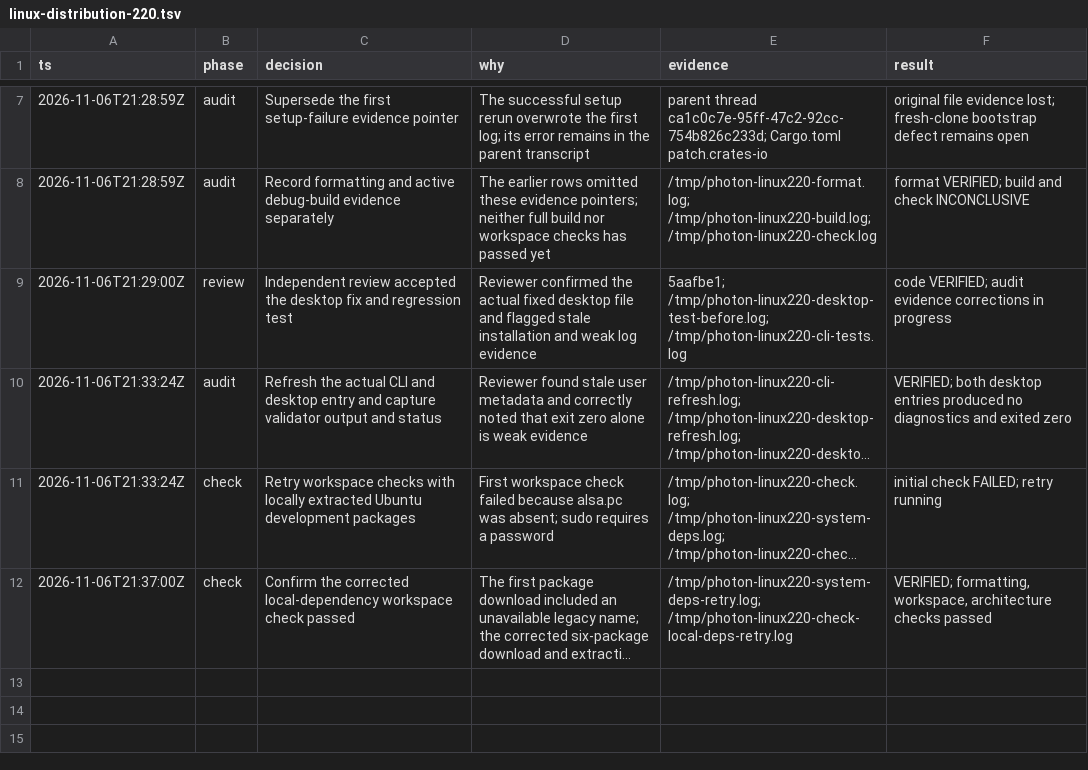
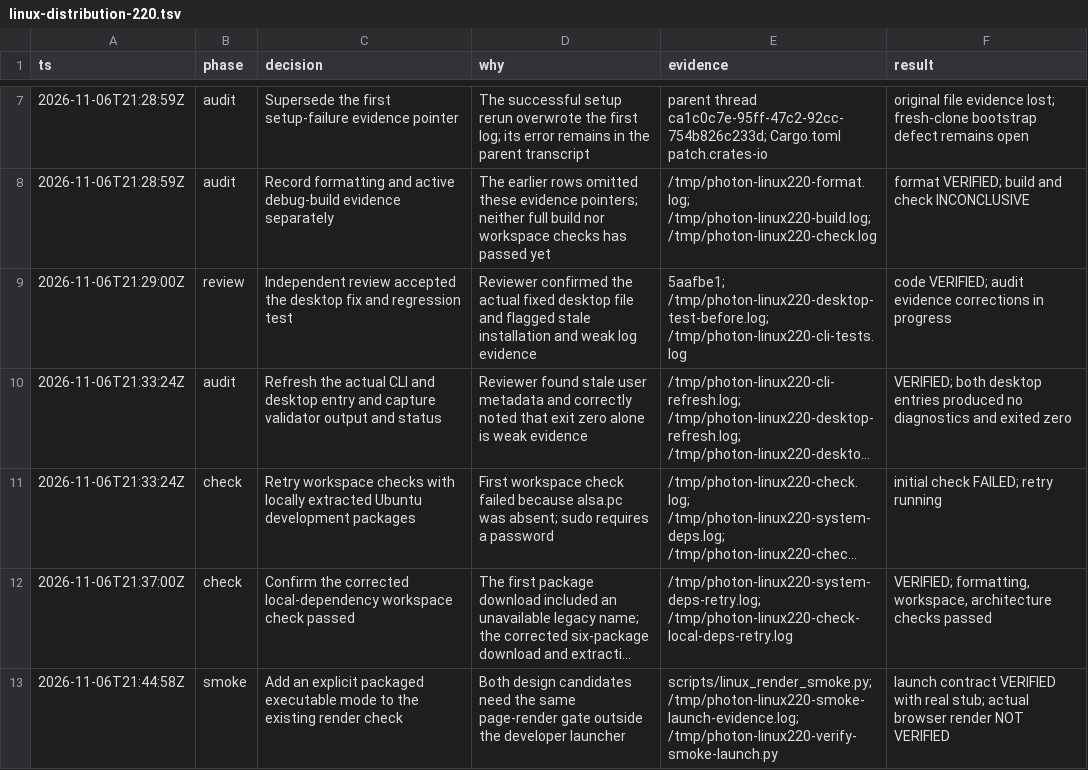
Before and after one commit to PhotonBrowser/photon, a TSV file: .audit/linux-distribution-220.tsv, drawn as a sheet; only a part is shown, gaps mark what is left out; long unchanged cells end in …; the diff names each change by its address in the sheet, - before the commit and + after, or states it on an @@ line.

Commit message:
test(linux): support packaged executables in render smoke

```diff
--- a/.audit/linux-distribution-220.tsv
+++ b/.audit/linux-distribution-220.tsv
+row 13: 2026-11-06T21:44:58Z | smoke | Add an explicit packaged executable mode to the existing render check | Both design candidates need the same page-render gate outside the developer launcher | scripts/linux_render_smoke.py; /tmp/photon-linux220-smoke-launch-evidence.log; /tmp/photon-linux220-verify-smoke-launch.py | launch contract VERIFIED with real stub; actual browser render NOT VERIFIED
```
Also changed, not shown: 1 other file.
